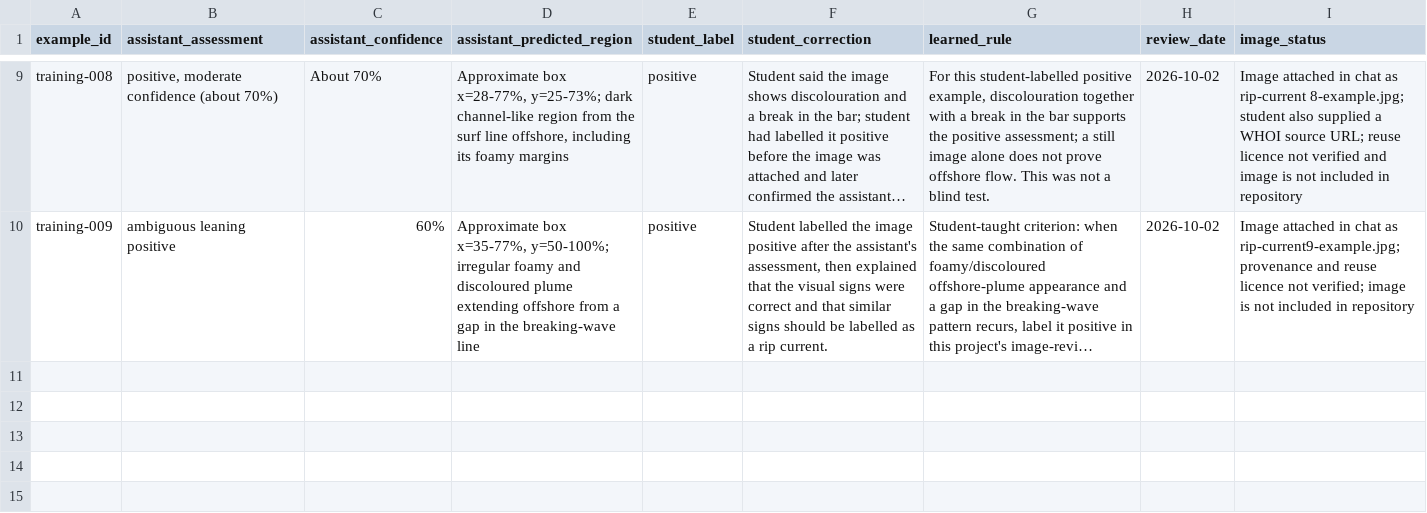
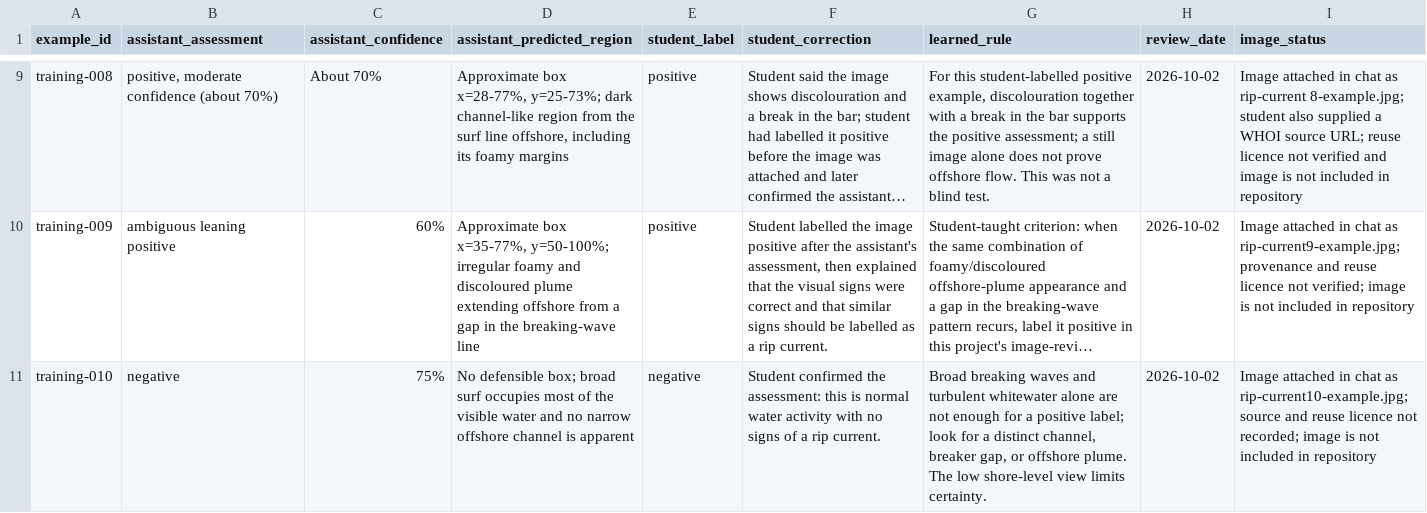
Before and after one commit to seanogor/riptide-yste-2026, a CSV file: data/training_log.csv, drawn as a sheet; only a part is shown, gaps mark what is left out; long unchanged cells end in …; the diff names each change by its address in the sheet, - before the commit and + after, or states it on an @@ line.

```diff
--- a/data/training_log.csv
+++ b/data/training_log.csv
+row 11: training-010 | negative | 75% | No defensible box; broad surf occupies most of the visible water and no narrow offshore channel is apparent | negative | Student confirmed the assessment: this is normal water activity with no signs of a rip current. | Broad breaking waves and turbulent whitewater alone are not enough for a positive label; look for a distinct channel, breaker gap, or offshore plume. The low shore-level view limits certainty. | 2026-10-02 | Image attached in chat as rip-current10-example.jpg; source and reuse licence not recorded; image is not included in repository
```
Also changed, not shown: 1 other file.
